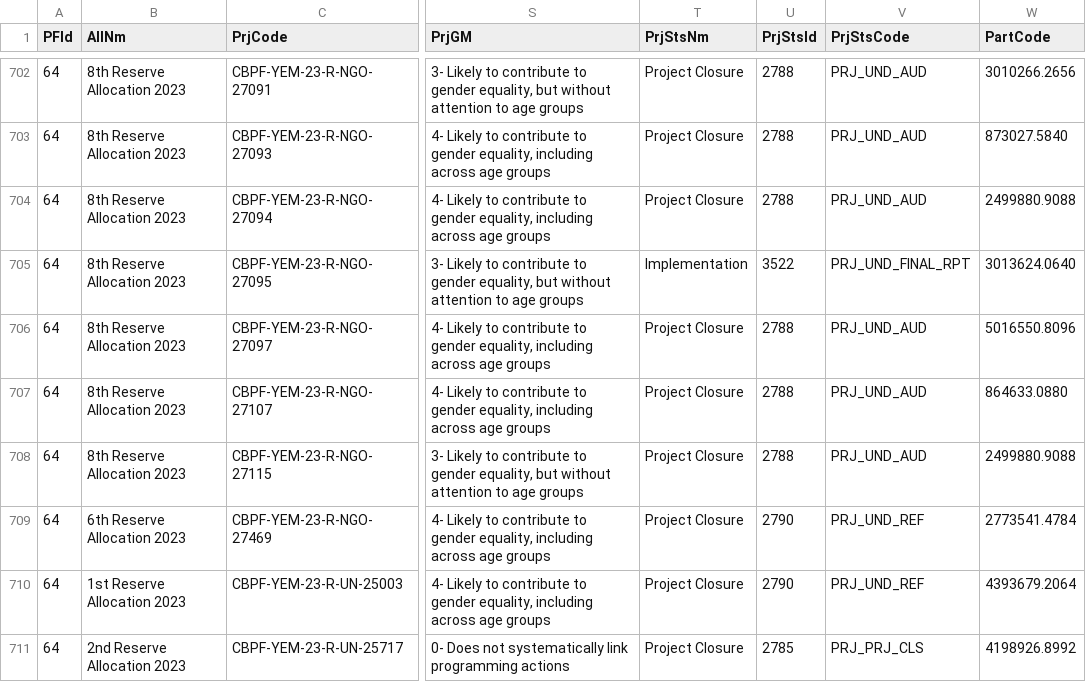
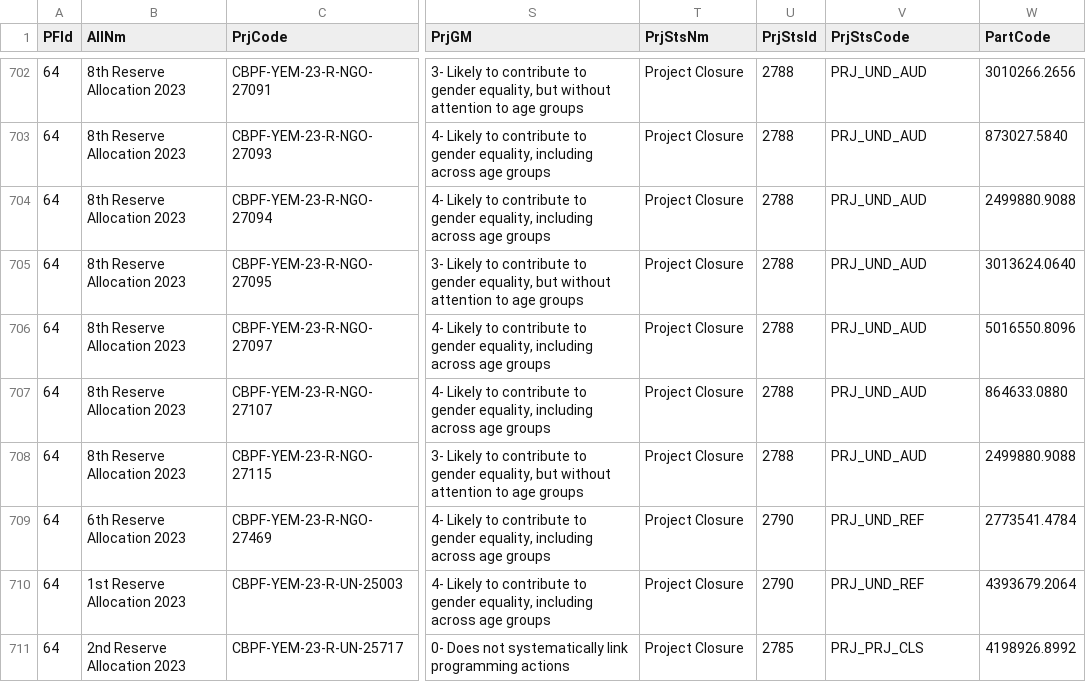
Before and after one commit to CBPFGMS/cbpfgms-data, a CSV file: utils/CBPF_allocations_overview_static/data/ProjectSummaryV2_2023.csv, drawn as a sheet; only a part is shown, gaps mark what is left out; the diff names each change by its address in the sheet, - before the commit and + after, or states it on an @@ line.

```diff
--- a/utils/CBPF_allocations_overview_static/data/ProjectSummaryV2_2023.csv
+++ b/utils/CBPF_allocations_overview_static/data/ProjectSummaryV2_2023.csv
-T705 (PrjStsNm): Implementation
+T705 (PrjStsNm): Project Closure
-U705 (PrjStsId): 3522
+U705 (PrjStsId): 2788
-V705 (PrjStsCode): PRJ_UND_FINAL_RPT
+V705 (PrjStsCode): PRJ_UND_AUD
```
Also changed, not shown: utils/CBPF_allocations_overview_static/data/AllocationTypes.csv, utils/CBPF_allocations_overview_static/data/ProjectSummaryAggV2_2015.csv, 11 other files.
